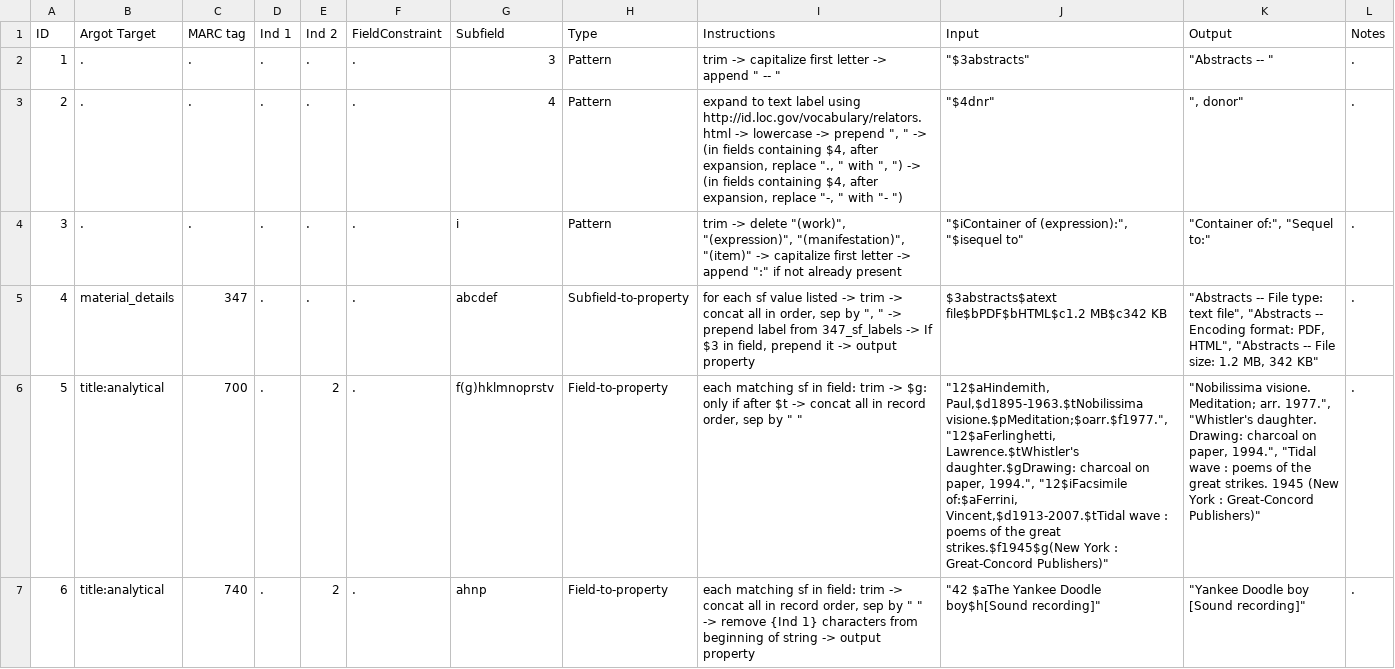
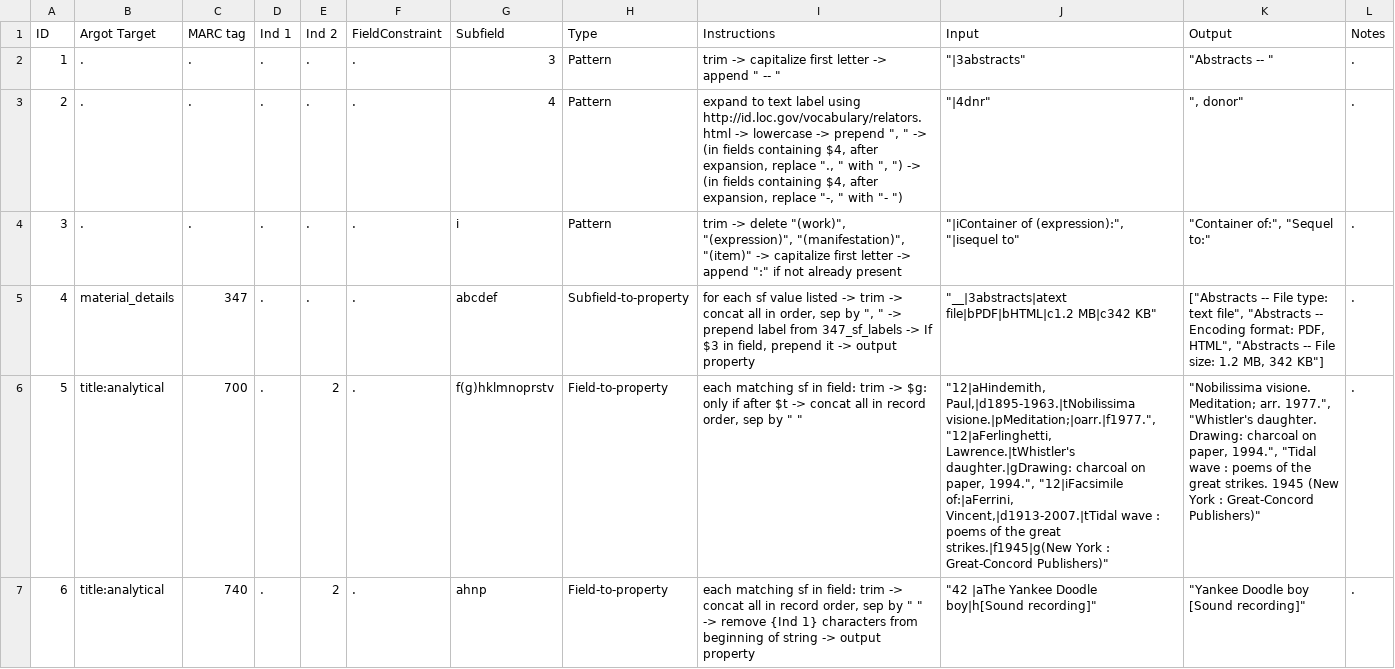
Before and after one commit to trln/data-documentation, a CSV file: marc_to_argot/transform_instructions.csv, drawn as a sheet; only a part is shown; the diff covers the shown part only; the diff names each change by its address in the sheet, - before the commit and + after, or states it on an @@ line.

```diff
--- a/marc_to_argot/transform_instructions.csv
+++ b/marc_to_argot/transform_instructions.csv
-J2 (Input): "$3abstracts"
+J2 (Input): "|3abstracts"
-J3 (Input): "$4dnr"
+J3 (Input): "|4dnr"
-J4 (Input): "$iContainer of (expression):", "$isequel to"
+J4 (Input): "|iContainer of (expression):", "|isequel to"
-J5 (Input): $3abstracts$atext file$bPDF$bHTML$c1.2 MB$c342 KB
+J5 (Input): "__|3abstracts|atext file|bPDF|bHTML|c1.2 MB|c342 KB"
-K5 (Output): "Abstracts -- File type: text file", "Abstracts -- Encoding format: PDF, HTML", "Abstracts -- File size: 1.2 MB, 342 KB"
+K5 (Output): ["Abstracts -- File type: text file", "Abstracts -- Encoding format: PDF, HTML", "Abstracts -- File size: 1.2 MB, 342 KB"]
-J6 (Input): "12$aHindemith, Paul,$d1895-1963.$tNobilissima visione.$pMeditation;$oarr.$f1977.", "12$aFerlinghetti, Lawrence.$tWhistler's daughter.$gDrawing: charcoal on paper, 1994.", "12$iFacsimile of:$aFerrini, Vincent,$d1913-2007.$tTidal wave : poems of the great strikes.$f1945$g(New York :…
+J6 (Input): "12|aHindemith, Paul,|d1895-1963.|tNobilissima visione.|pMeditation;|oarr.|f1977.", "12|aFerlinghetti, Lawrence.|tWhistler's daughter.|gDrawing: charcoal on paper, 1994.", "12|iFacsimile of:|aFerrini, Vincent,|d1913-2007.|tTidal wave : poems of the great strikes.|f1945|g(New York :…
-J7 (Input): "42 $aThe Yankee Doodle boy$h[Sound recording]"
+J7 (Input): "42 |aThe Yankee Doodle boy|h[Sound recording]"
```
Also changed, not shown: 32 edited cells elsewhere in this file, 1 other file.
